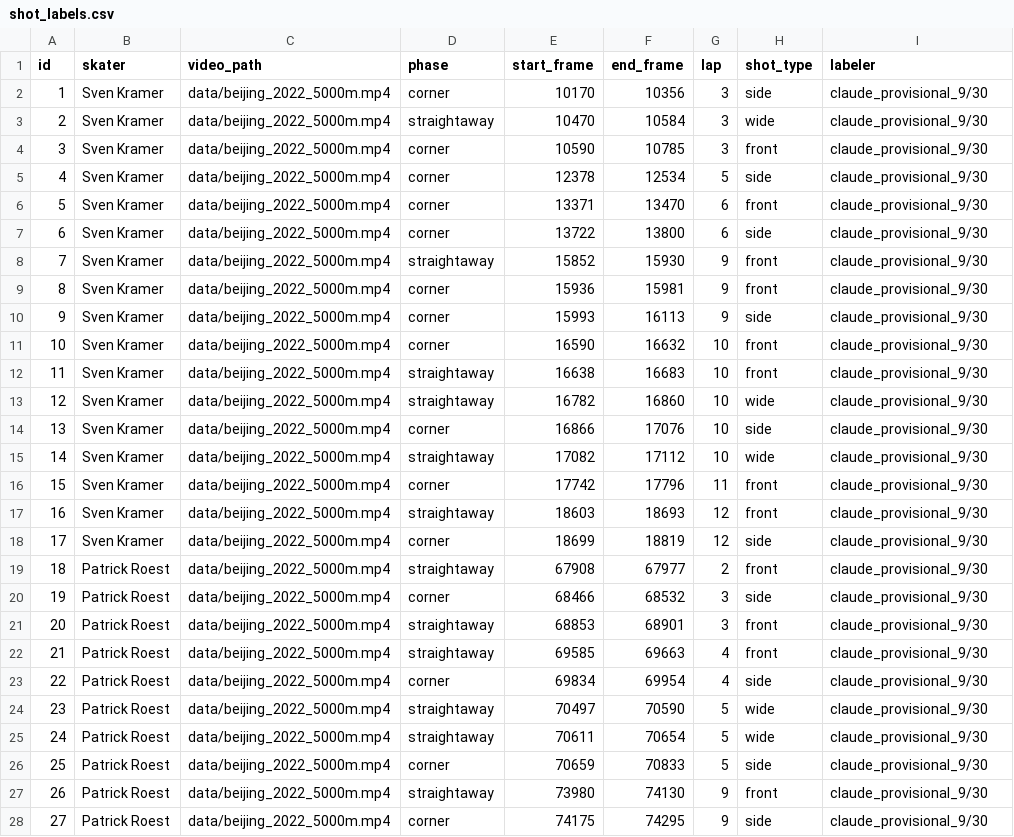
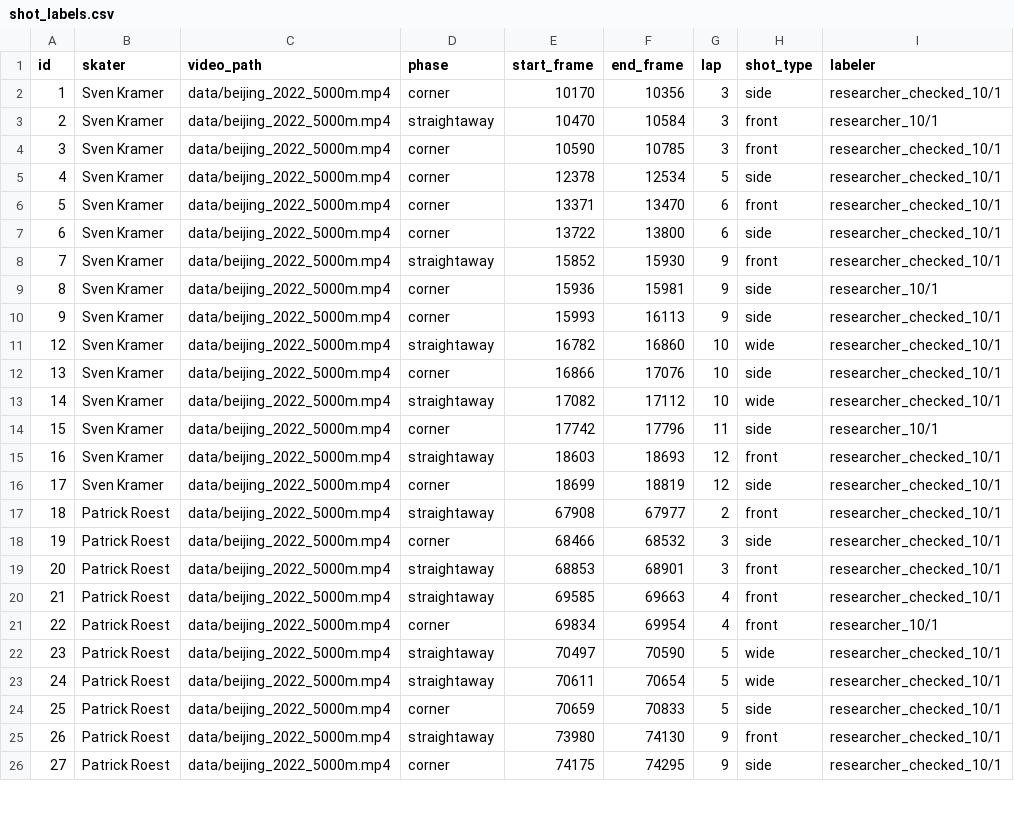
Before and after one commit to william-gan-tech/biomechanics-project, a CSV file: shot_labels.csv, drawn as a sheet; only a part is shown; the diff covers the shown part only.

```diff
--- a/shot_labels.csv
+++ b/shot_labels.csv
@@ -1,28 +1,26 @@
 id,skater,video_path,phase,start_frame,end_frame,lap,shot_type,labeler
-1,Sven Kramer,data/beijing_2022_5000m.mp4,corner,10170,10356,3,side,claude_provisional_9/30
-2,Sven Kramer,data/beijing_2022_5000m.mp4,straightaway,10470,10584,3,wide,claude_provisional_9/30
-3,Sven Kramer,data/beijing_2022_5000m.mp4,corner,10590,10785,3,front,claude_provisional_9/30
-4,Sven Kramer,data/beijing_2022_5000m.mp4,corner,12378,12534,5,side,claude_provisional_9/30
-5,Sven Kramer,data/beijing_2022_5000m.mp4,corner,13371,13470,6,front,claude_provisional_9/30
-6,Sven Kramer,data/beijing_2022_5000m.mp4,corner,13722,13800,6,side,claude_provisional_9/30
-7,Sven Kramer,data/beijing_2022_5000m.mp4,straightaway,15852,15930,9,front,claude_provisional_9/30
-8,Sven Kramer,data/beijing_2022_5000m.mp4,corner,15936,15981,9,front,claude_provisional_9/30
-9,Sven Kramer,data/beijing_2022_5000m.mp4,corner,15993,16113,9,side,claude_provisional_9/30
-10,Sven Kramer,data/beijing_2022_5000m.mp4,corner,16590,16632,10,front,claude_provisional_9/30
-11,Sven Kramer,data/beijing_2022_5000m.mp4,straightaway,16638,16683,10,front,claude_provisional_9/30
-12,Sven Kramer,data/beijing_2022_5000m.mp4,straightaway,16782,16860,10,wide,claude_provisional_9/30
-13,Sven Kramer,data/beijing_2022_5000m.mp4,corner,16866,17076,10,side,claude_provisional_9/30
-14,Sven Kramer,data/beijing_2022_5000m.mp4,straightaway,17082,17112,10,wide,claude_provisional_9/30
-15,Sven Kramer,data/beijing_2022_5000m.mp4,corner,17742,17796,11,front,claude_provisional_9/30
-16,Sven Kramer,data/beijing_2022_5000m.mp4,straightaway,18603,18693,12,front,claude_provisional_9/30
-17,Sven Kramer,data/beijing_2022_5000m.mp4,corner,18699,18819,12,side,claude_provisional_9/30
-18,Patrick Roest,data/beijing_2022_5000m.mp4,straightaway,67908,67977,2,front,claude_provisional_9/30
-19,Patrick Roest,data/beijing_2022_5000m.mp4,corner,68466,68532,3,side,claude_provisional_9/30
-20,Patrick Roest,data/beijing_2022_5000m.mp4,straightaway,68853,68901,3,front,claude_provisional_9/30
-21,Patrick Roest,data/beijing_2022_5000m.mp4,straightaway,69585,69663,4,front,claude_provisional_9/30
-22,Patrick Roest,data/beijing_2022_5000m.mp4,corner,69834,69954,4,side,claude_provisional_9/30
-23,Patrick Roest,data/beijing_2022_5000m.mp4,straightaway,70497,70590,5,wide,claude_provisional_9/30
-24,Patrick Roest,data/beijing_2022_5000m.mp4,straightaway,70611,70654,5,wide,claude_provisional_9/30
-25,Patrick Roest,data/beijing_2022_5000m.mp4,corner,70659,70833,5,side,claude_provisional_9/30
-26,Patrick Roest,data/beijing_2022_5000m.mp4,straightaway,73980,74130,9,front,claude_provisional_9/30
-27,Patrick Roest,data/beijing_2022_5000m.mp4,corner,74175,74295,9,side,claude_provisional_9/30
+1,Sven Kramer,data/beijing_2022_5000m.mp4,corner,10170,10356,3,side,researcher_checked_10/1
+2,Sven Kramer,data/beijing_2022_5000m.mp4,straightaway,10470,10584,3,front,researcher_10/1
+3,Sven Kramer,data/beijing_2022_5000m.mp4,corner,10590,10785,3,front,researcher_checked_10/1
+4,Sven Kramer,data/beijing_2022_5000m.mp4,corner,12378,12534,5,side,researcher_checked_10/1
+5,Sven Kramer,data/beijing_2022_5000m.mp4,corner,13371,13470,6,front,researcher_checked_10/1
+6,Sven Kramer,data/beijing_2022_5000m.mp4,corner,13722,13800,6,side,researcher_checked_10/1
+7,Sven Kramer,data/beijing_2022_5000m.mp4,straightaway,15852,15930,9,front,researcher_checked_10/1
+8,Sven Kramer,data/beijing_2022_5000m.mp4,corner,15936,15981,9,side,researcher_10/1
+9,Sven Kramer,data/beijing_2022_5000m.mp4,corner,15993,16113,9,side,researcher_checked_10/1
+12,Sven Kramer,data/beijing_2022_5000m.mp4,straightaway,16782,16860,10,wide,researcher_checked_10/1
+13,Sven Kramer,data/beijing_2022_5000m.mp4,corner,16866,17076,10,side,researcher_checked_10/1
+14,Sven Kramer,data/beijing_2022_5000m.mp4,straightaway,17082,17112,10,wide,researcher_checked_10/1
+15,Sven Kramer,data/beijing_2022_5000m.mp4,corner,17742,17796,11,side,researcher_10/1
+16,Sven Kramer,data/beijing_2022_5000m.mp4,straightaway,18603,18693,12,front,researcher_checked_10/1
+17,Sven Kramer,data/beijing_2022_5000m.mp4,corner,18699,18819,12,side,researcher_checked_10/1
+18,Patrick Roest,data/beijing_2022_5000m.mp4,straightaway,67908,67977,2,front,researcher_checked_10/1
+19,Patrick Roest,data/beijing_2022_5000m.mp4,corner,68466,68532,3,side,researcher_checked_10/1
+20,Patrick Roest,data/beijing_2022_5000m.mp4,straightaway,68853,68901,3,front,researcher_checked_10/1
+21,Patrick Roest,data/beijing_2022_5000m.mp4,straightaway,69585,69663,4,front,researcher_checked_10/1
+22,Patrick Roest,data/beijing_2022_5000m.mp4,corner,69834,69954,4,front,researcher_10/1
+23,Patrick Roest,data/beijing_2022_5000m.mp4,straightaway,70497,70590,5,wide,researcher_checked_10/1
+24,Patrick Roest,data/beijing_2022_5000m.mp4,straightaway,70611,70654,5,wide,researcher_checked_10/1
+25,Patrick Roest,data/beijing_2022_5000m.mp4,corner,70659,70833,5,side,researcher_checked_10/1
+26,Patrick Roest,data/beijing_2022_5000m.mp4,straightaway,73980,74130,9,front,researcher_checked_10/1
+27,Patrick Roest,data/beijing_2022_5000m.mp4,corner,74175,74295,9,side,researcher_checked_10/1
```
Also changed, not shown: 8 added rows and 31 edited cells elsewhere in this file, labeled_segments.csv, phase5f_camera_view_check.csv, 10 other files.
